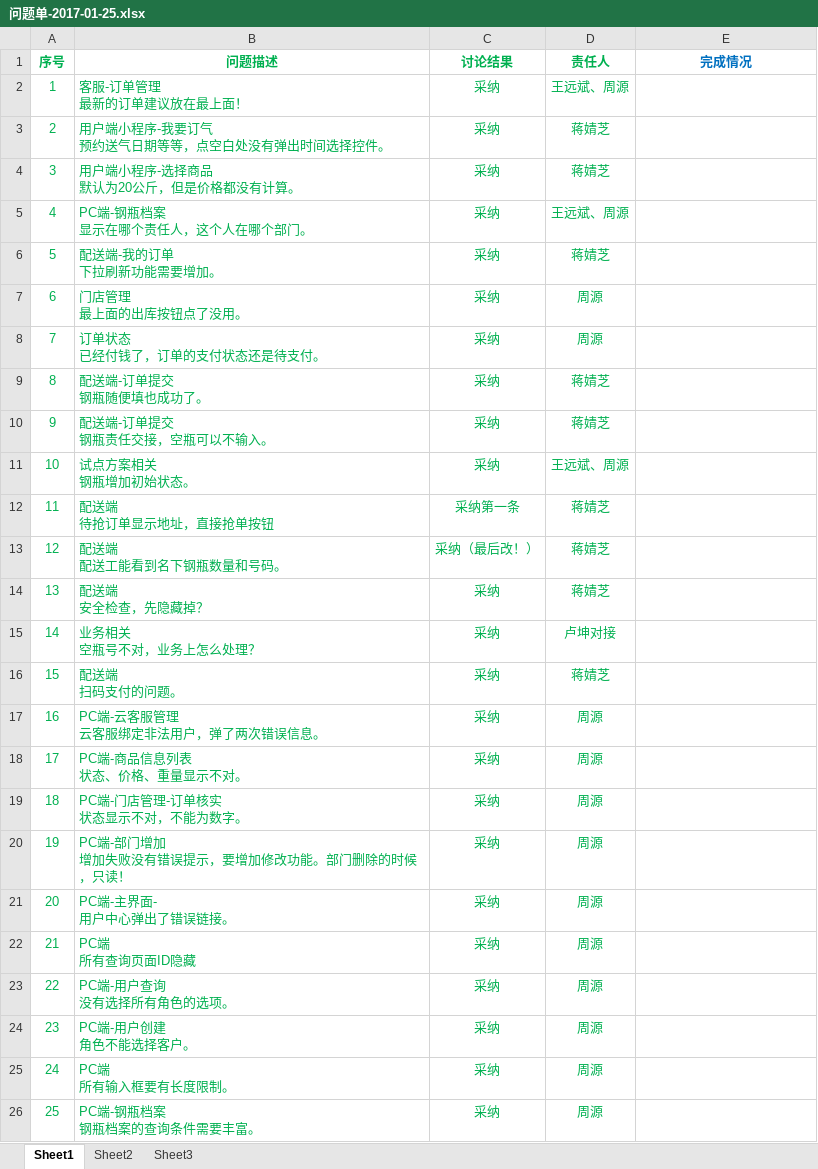
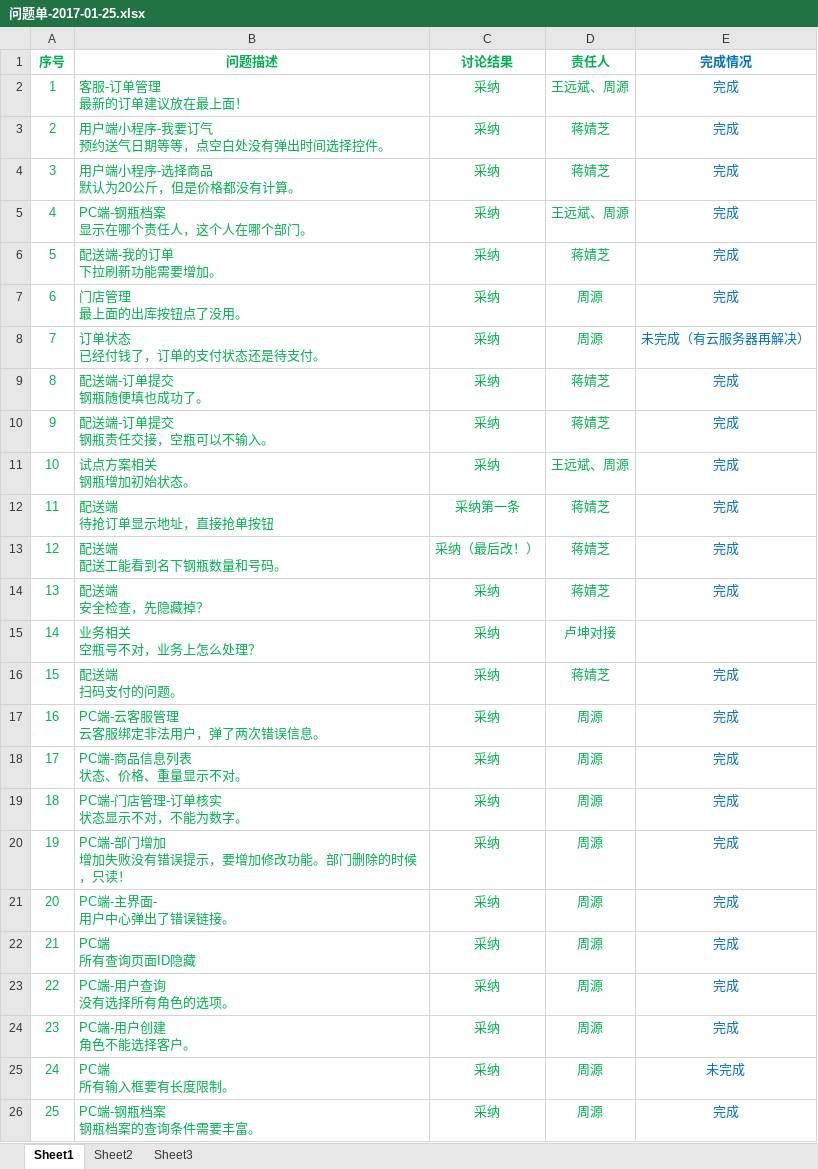
Before and after one commit to jack-zhouy/docs, an Excel workbook: 测试问题/问题单-2017-01-25.xlsx, sheet Sheet1, drawn as a sheet; values as stored, in another font and other column widths than the file's, no borders; the diff names each change by its address in the sheet, - before the commit and + after, or states it on an @@ line.

Commit message:
测试问题2018-01-27

```diff
--- a/测试问题/问题单-2017-01-25.xlsx (sheet Sheet1)
+++ b/测试问题/问题单-2017-01-25.xlsx (sheet Sheet1)
-E2:E7 (完成情况): (empty)
+E2:E7 (完成情况): 完成
-E8 (完成情况): (empty)
+E8 (完成情况): 未完成（有云服务器再解决）
-E9:E14 (完成情况): (empty)
+E9:E14 (完成情况): 完成
-E16:E24 (完成情况): (empty)
+E16:E24 (完成情况): 完成
-E25 (完成情况): (empty)
+E25 (完成情况): 未完成
-E26 (完成情况): (empty)
+E26 (完成情况): 完成
```
Also changed, not shown: 1 other file.
